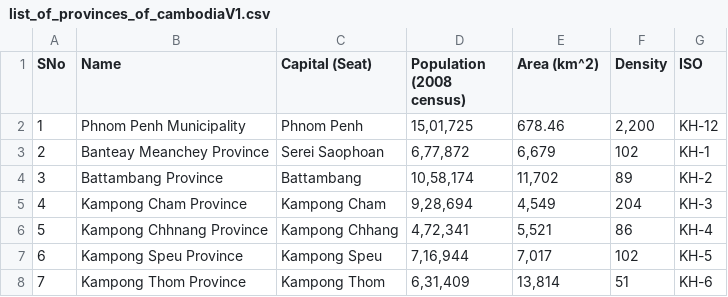
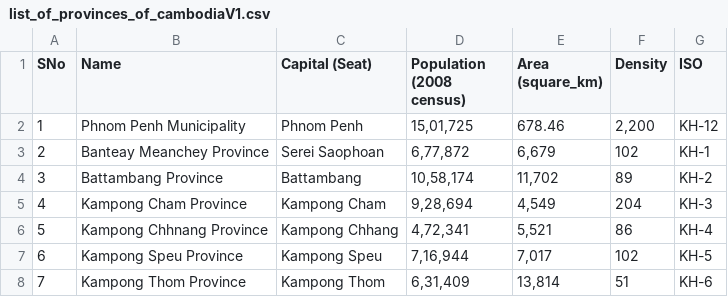
Before and after one commit to sophalITC/Dataset_for_datasci, a CSV file: list_of_provinces_of_cambodiaV1.csv, drawn as a sheet; only a part is shown.

Commit message:
Add files via upload

```diff
--- a/list_of_provinces_of_cambodiaV1.csv
+++ b/list_of_provinces_of_cambodiaV1.csv
@@ -1,2 +1,2 @@
-SNo,Name,Capital (Seat),Population (2008 census),Area (km^2),Density,ISO
+SNo,Name,Capital (Seat),Population (2008 census),Area (square_km),Density,ISO
 1,Phnom Penh Municipality,Phnom Penh,"15,01,725",678.46,"2,200",KH-12
```
